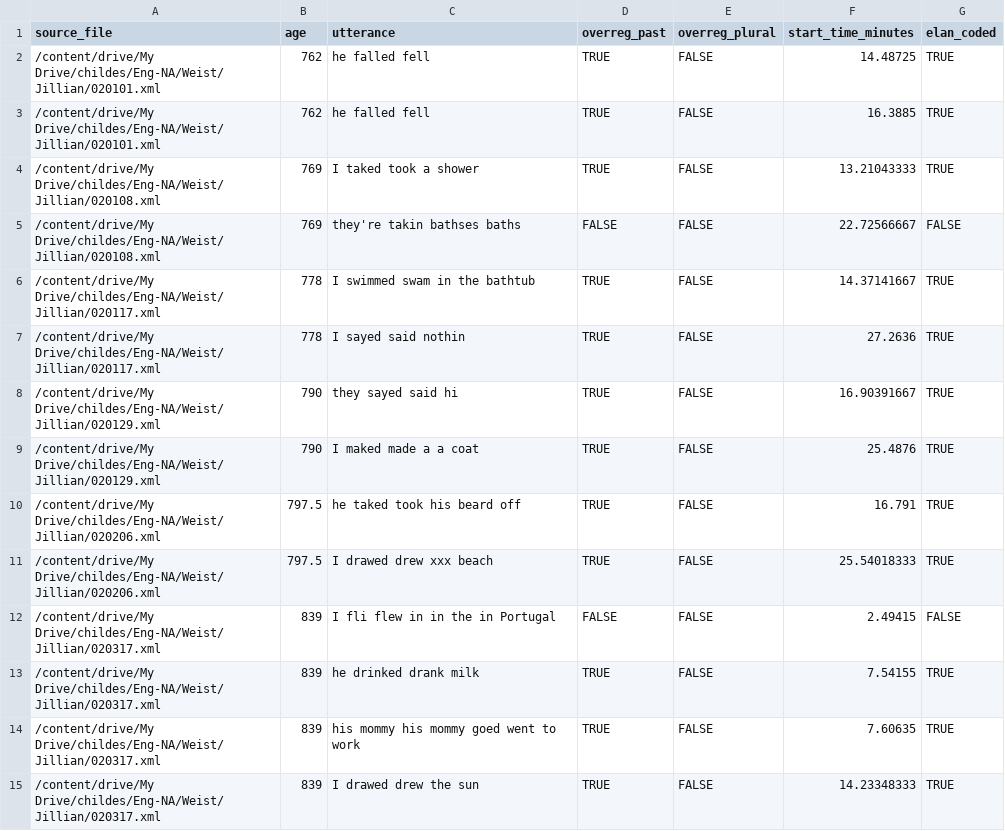
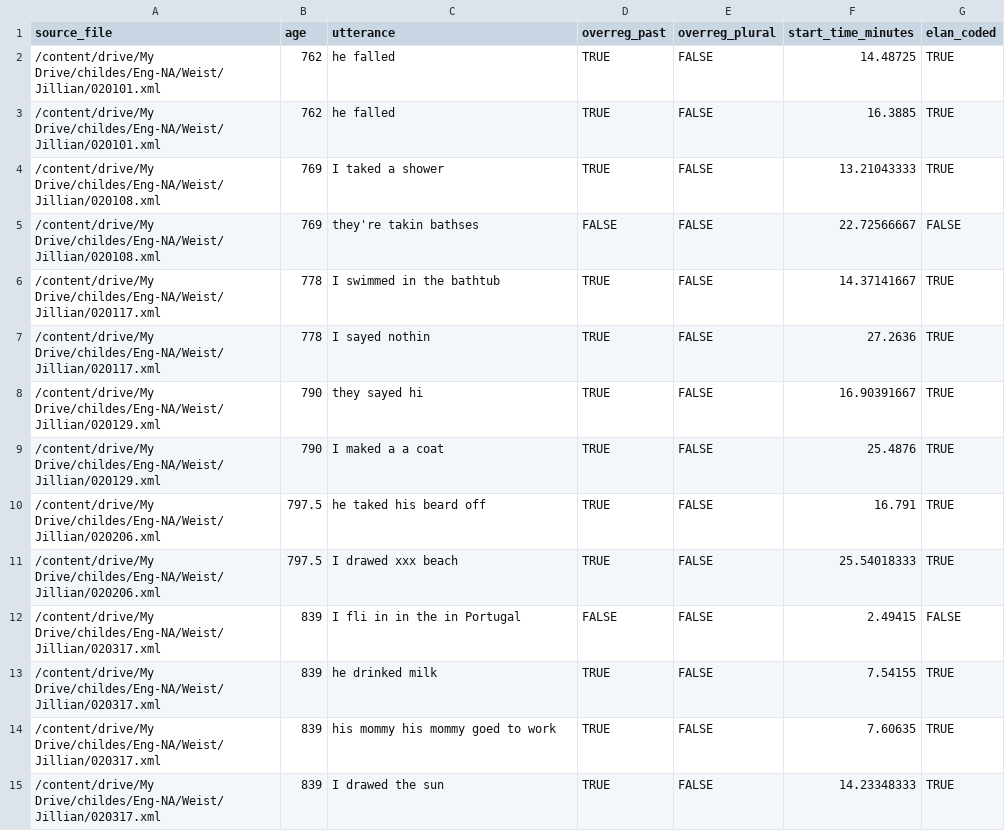
Before and after one commit to meganwal/irregular-timing, a CSV file: corpus/coded_data/jillian_coded.csv, drawn as a sheet; only a part is shown; the diff covers the shown part only.

Commit message:
utterance fixes

```diff
--- a/corpus/coded_data/jillian_coded.csv
+++ b/corpus/coded_data/jillian_coded.csv
@@ -1,15 +1,15 @@
 source_file,age,utterance,overreg_past,overreg_plural,start_time_minutes,elan_coded
-/content/drive/My Drive/childes/Eng-NA/Weist/Jillian/020101.xml,762,he falled fell,TRUE,FALSE,14.48725,TRUE
-/content/drive/My Drive/childes/Eng-NA/Weist/Jillian/020101.xml,762,he falled fell,TRUE,FALSE,16.3885,TRUE
-/content/drive/My Drive/childes/Eng-NA/Weist/Jillian/020108.xml,769,I taked took a shower,TRUE,FALSE,13.21043333,TRUE
-/content/drive/My Drive/childes/Eng-NA/Weist/Jillian/020108.xml,769,they're takin bathses baths,FALSE,FALSE,22.72566667,FALSE
-/content/drive/My Drive/childes/Eng-NA/Weist/Jillian/020117.xml,778,I swimmed swam in the bathtub,TRUE,FALSE,14.37141667,TRUE
-/content/drive/My Drive/childes/Eng-NA/Weist/Jillian/020117.xml,778,I sayed said nothin,TRUE,FALSE,27.2636,TRUE
-/content/drive/My Drive/childes/Eng-NA/Weist/Jillian/020129.xml,790,they sayed said hi,TRUE,FALSE,16.90391667,TRUE
-/content/drive/My Drive/childes/Eng-NA/Weist/Jillian/020129.xml,790,I maked made a a coat,TRUE,FALSE,25.4876,TRUE
-/content/drive/My Drive/childes/Eng-NA/Weist/Jillian/020206.xml,797.5,he taked took his beard off,TRUE,FALSE,16.791,TRUE
-/content/drive/My Drive/childes/Eng-NA/Weist/Jillian/020206.xml,797.5,I drawed drew xxx beach,TRUE,FALSE,25.54018333,TRUE
-/content/drive/My Drive/childes/Eng-NA/Weist/Jillian/020317.xml,839,I fli flew in in the in Portugal,FALSE,FALSE,2.49415,FALSE
-/content/drive/My Drive/childes/Eng-NA/Weist/Jillian/020317.xml,839,he drinked drank milk,TRUE,FALSE,7.54155,TRUE
-/content/drive/My Drive/childes/Eng-NA/Weist/Jillian/020317.xml,839,his mommy his mommy goed went to work,TRUE,FALSE,7.60635,TRUE
-/content/drive/My Drive/childes/Eng-NA/Weist/Jillian/020317.xml,839,I drawed drew the sun,TRUE,FALSE,14.23348333,TRUE
+/content/drive/My Drive/childes/Eng-NA/Weist/Jillian/020101.xml,762,he falled,TRUE,FALSE,14.48725,TRUE
+/content/drive/My Drive/childes/Eng-NA/Weist/Jillian/020101.xml,762,he falled,TRUE,FALSE,16.3885,TRUE
+/content/drive/My Drive/childes/Eng-NA/Weist/Jillian/020108.xml,769,I taked a shower,TRUE,FALSE,13.21043333,TRUE
+/content/drive/My Drive/childes/Eng-NA/Weist/Jillian/020108.xml,769,they're takin bathses,FALSE,FALSE,22.72566667,FALSE
+/content/drive/My Drive/childes/Eng-NA/Weist/Jillian/020117.xml,778,I swimmed in the bathtub,TRUE,FALSE,14.37141667,TRUE
+/content/drive/My Drive/childes/Eng-NA/Weist/Jillian/020117.xml,778,I sayed nothin,TRUE,FALSE,27.2636,TRUE
+/content/drive/My Drive/childes/Eng-NA/Weist/Jillian/020129.xml,790,they sayed hi,TRUE,FALSE,16.90391667,TRUE
+/content/drive/My Drive/childes/Eng-NA/Weist/Jillian/020129.xml,790,I maked a a coat,TRUE,FALSE,25.4876,TRUE
+/content/drive/My Drive/childes/Eng-NA/Weist/Jillian/020206.xml,797.5,he taked his beard off,TRUE,FALSE,16.791,TRUE
+/content/drive/My Drive/childes/Eng-NA/Weist/Jillian/020206.xml,797.5,I drawed xxx beach,TRUE,FALSE,25.54018333,TRUE
+/content/drive/My Drive/childes/Eng-NA/Weist/Jillian/020317.xml,839,I fli in in the in Portugal,FALSE,FALSE,2.49415,FALSE
+/content/drive/My Drive/childes/Eng-NA/Weist/Jillian/020317.xml,839,he drinked milk,TRUE,FALSE,7.54155,TRUE
+/content/drive/My Drive/childes/Eng-NA/Weist/Jillian/020317.xml,839,his mommy his mommy goed to work,TRUE,FALSE,7.60635,TRUE
+/content/drive/My Drive/childes/Eng-NA/Weist/Jillian/020317.xml,839,I drawed the sun,TRUE,FALSE,14.23348333,TRUE
```
Also changed, not shown: 30 edited cells elsewhere in this file, corpus/coded_data/emily_coded.csv, corpus/coded_data/emma_coded.csv, 16 other files.
